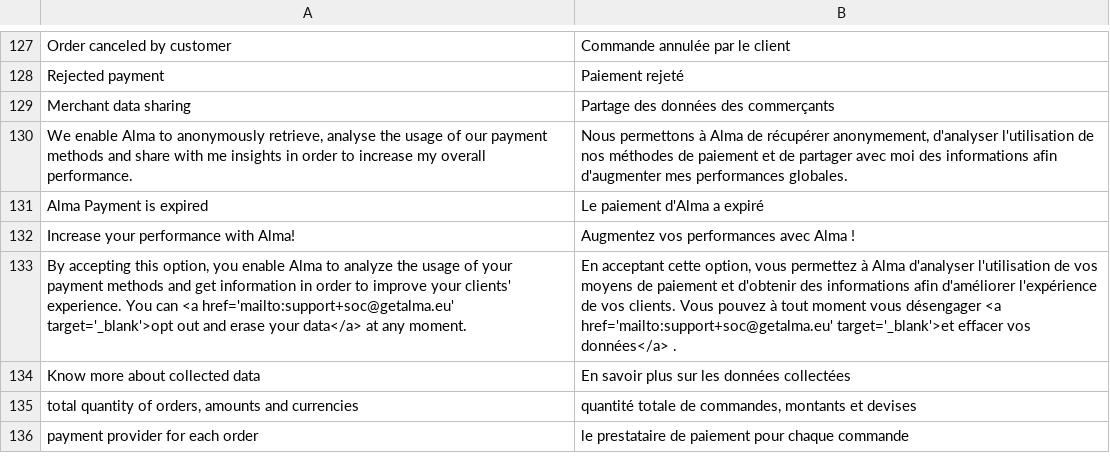
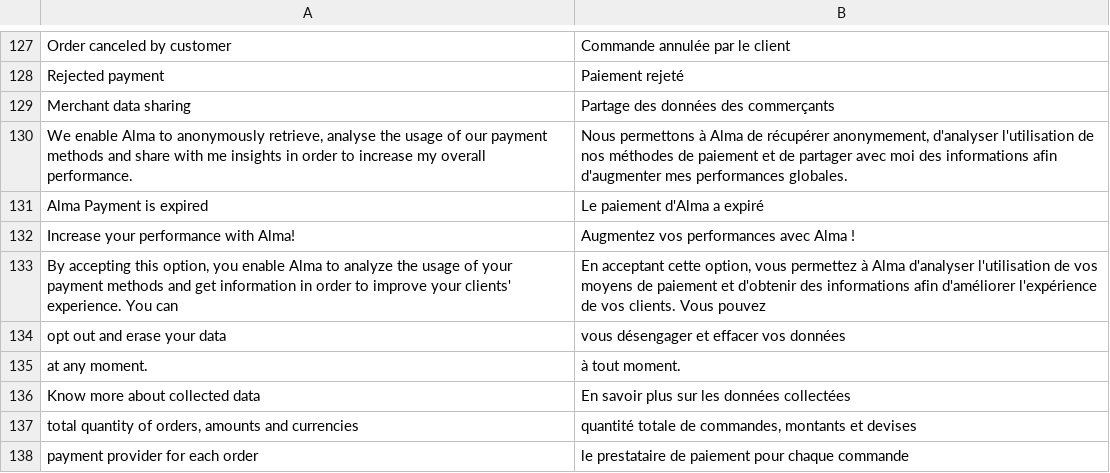
Before and after one commit to alma/alma-monthlypayments-magento2, a CSV file: i18n/fr_FR.csv, drawn as a sheet; only a part is shown, gaps mark what is left out.

```diff
--- a/i18n/fr_FR.csv
+++ b/i18n/fr_FR.csv
@@ -132,3 +132,5 @@
 "Increase your performance with Alma!","Augmentez vos performances avec Alma !"
-"By accepting this option, you enable Alma to analyze the usage of your payment methods and get information in order to improve your clients' experience. You can <a href='mailto:support+soc@getalma.eu' target='_blank'>opt out and erase your data</a> at any moment.","En acceptant cette option, vous permettez à Alma d'analyser l'utilisation de vos moyens de paiement et d'obtenir des informations afin d'améliorer l'expérience de vos clients. Vous pouvez à tout moment vous désengager <a href='mailto:support+soc@getalma.eu' target='_blank'>et effacer vos données</a> ."
+"By accepting this option, you enable Alma to analyze the usage of your payment methods and get information in order to improve your clients' experience. You can ","En acceptant cette option, vous permettez à Alma d'analyser l'utilisation de vos moyens de paiement et d'obtenir des informations afin d'améliorer l'expérience de vos clients. Vous pouvez "
+"opt out and erase your data","vous désengager et effacer vos données"
+" at any moment."," à tout moment."
 "Know more about collected data","En savoir plus sur les données collectées"
```
Also changed, not shown: i18n/en_US.csv, 28 other files.
